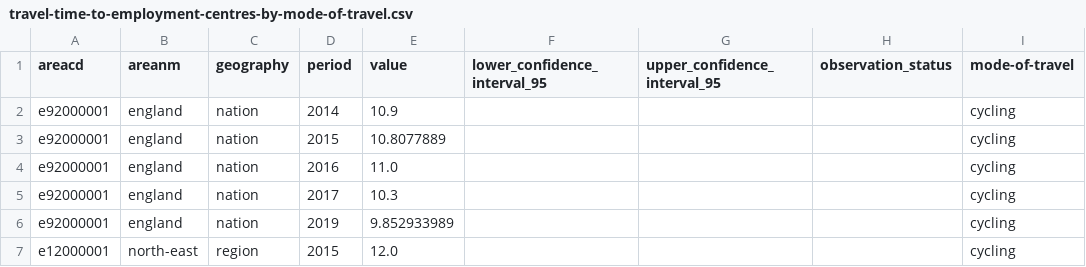
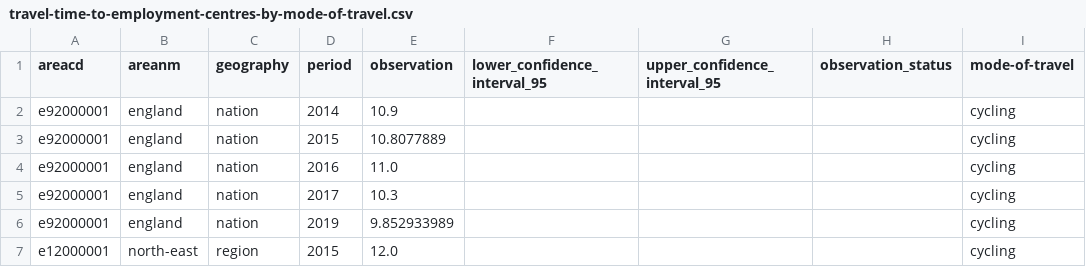
Before and after one commit to GSS-Cogs/family-ESS, a CSV file: out/average-travel-time/average-travel-time-long/travel-time-to-employment-centres-by-mode-of-travel.csv, drawn as a sheet; only a part is shown.

```diff
--- a/out/average-travel-time/average-travel-time-long/travel-time-to-employment-centres-by-mode-of-travel.csv
+++ b/out/average-travel-time/average-travel-time-long/travel-time-to-employment-centres-by-mode-of-travel.csv
@@ -1,2 +1,2 @@
-areacd,areanm,geography,period,value,lower_confidence_interval_95,upper_confidence_interval_95,observation_status,mode-of-travel
+areacd,areanm,geography,period,observation,lower_confidence_interval_95,upper_confidence_interval_95,observation_status,mode-of-travel
 e92000001,england,nation,2014,10.9,,,,cycling
```
Also changed, not shown: out/average-travel-time/average-travel-time-long/area-name.csv, 13 other files.
